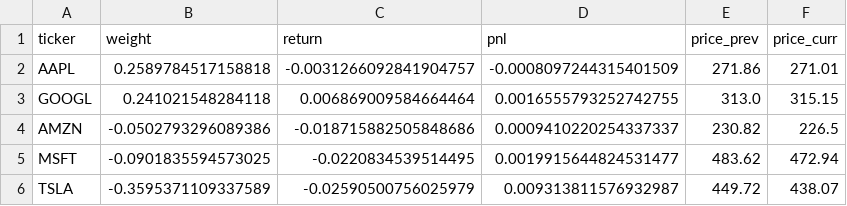
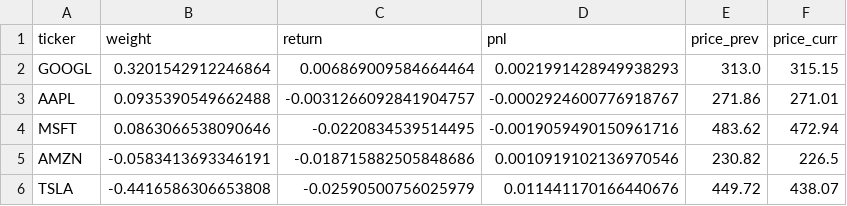
Before and after one commit to DiegoGallegos4/agentbeats-challenge, a CSV file: agent/pnl_data/pnl/2026-01-02.csv, drawn as a sheet.

```diff
--- a/agent/pnl_data/pnl/2026-01-02.csv
+++ b/agent/pnl_data/pnl/2026-01-02.csv
@@ -1,6 +1,6 @@
 ticker,weight,return,pnl,price_prev,price_curr
-AAPL,0.2589784517158818,-0.0031266092841904757,-0.0008097244315401509,271.86,271.01
-GOOGL,0.241021548284118,0.006869009584664464,0.0016555793252742755,313.0,315.15
-AMZN,-0.0502793296089386,-0.018715882505848686,0.0009410220254337337,230.82,226.5
-MSFT,-0.0901835594573025,-0.0220834539514495,0.0019915644824531477,483.62,472.94
-TSLA,-0.3595371109337589,-0.02590500756025979,0.009313811576932987,449.72,438.07
+GOOGL,0.3201542912246864,0.006869009584664464,0.0021991428949938293,313.0,315.15
+AAPL,0.0935390549662488,-0.0031266092841904757,-0.0002924600776918767,271.86,271.01
+MSFT,0.0863066538090646,-0.0220834539514495,-0.0019059490150961716,483.62,472.94
+AMZN,-0.0583413693346191,-0.018715882505848686,0.0010919102136970546,230.82,226.5
+TSLA,-0.4416586306653808,-0.02590500756025979,0.011441170166440676,449.72,438.07
```
Also changed, not shown: agent/pnl_data/pnl/2025-12-23.csv, 8 other files.
